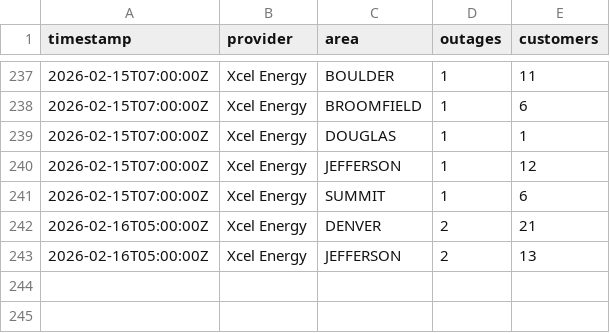
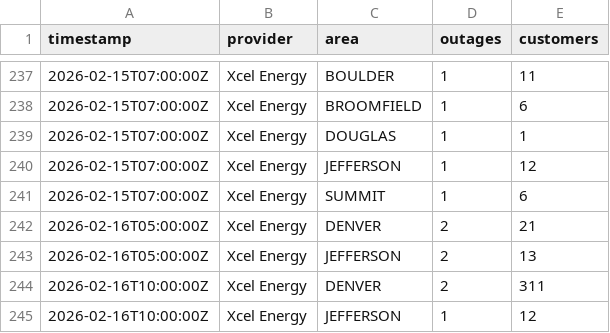
Before and after one commit to aachokey/denver-outages, a CSV file: outage-history.csv, drawn as a sheet; only a part is shown, gaps mark what is left out.

```diff
--- a/outage-history.csv
+++ b/outage-history.csv
@@ -243 +243,3 @@ timestamp,provider,area,outages,customers
 "2026-02-16T05:00:00Z","Xcel Energy","JEFFERSON",2,13
+"2026-02-16T10:00:00Z","Xcel Energy","DENVER",2,311
+"2026-02-16T10:00:00Z","Xcel Energy","JEFFERSON",1,12
```
Also changed, not shown: 3 other files.
